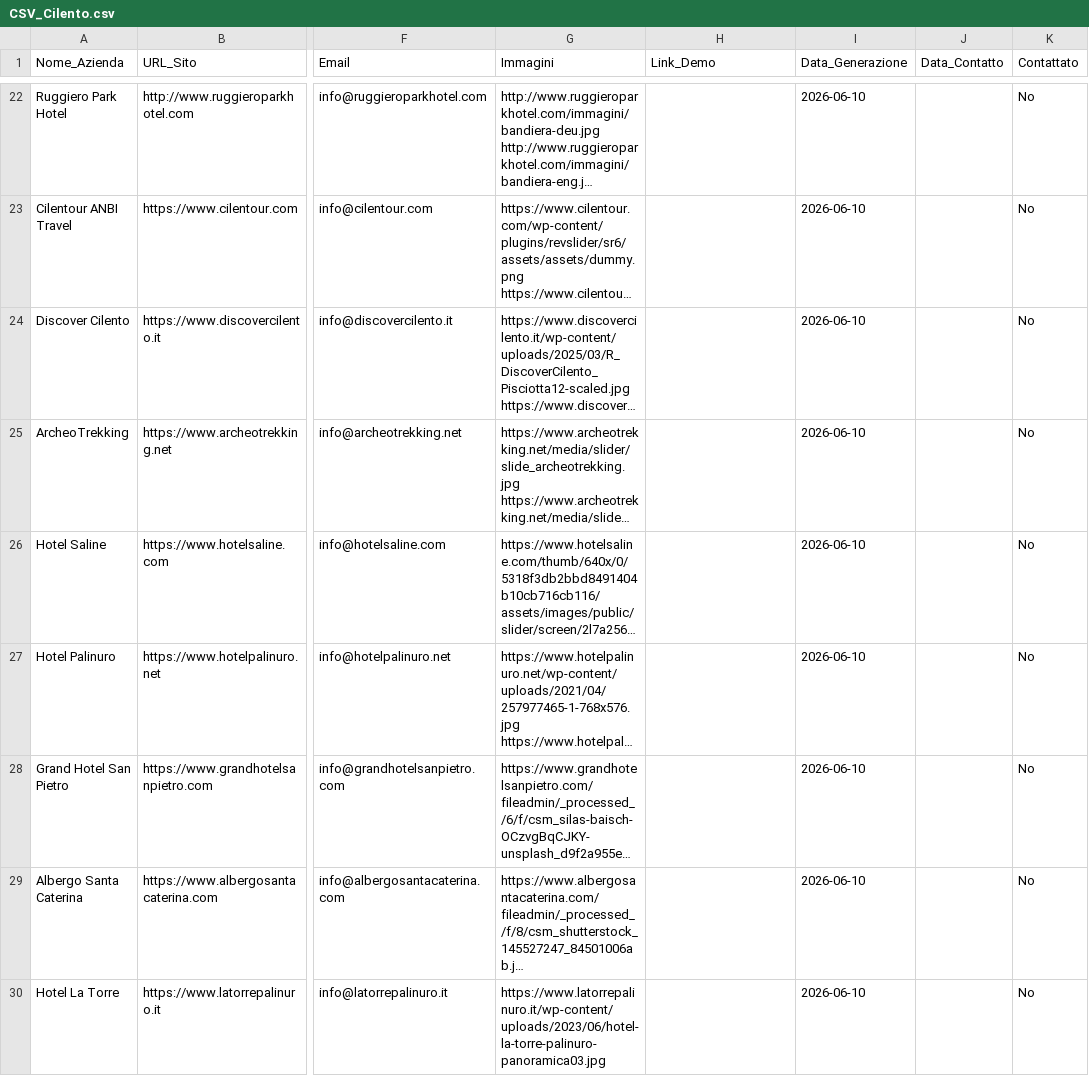
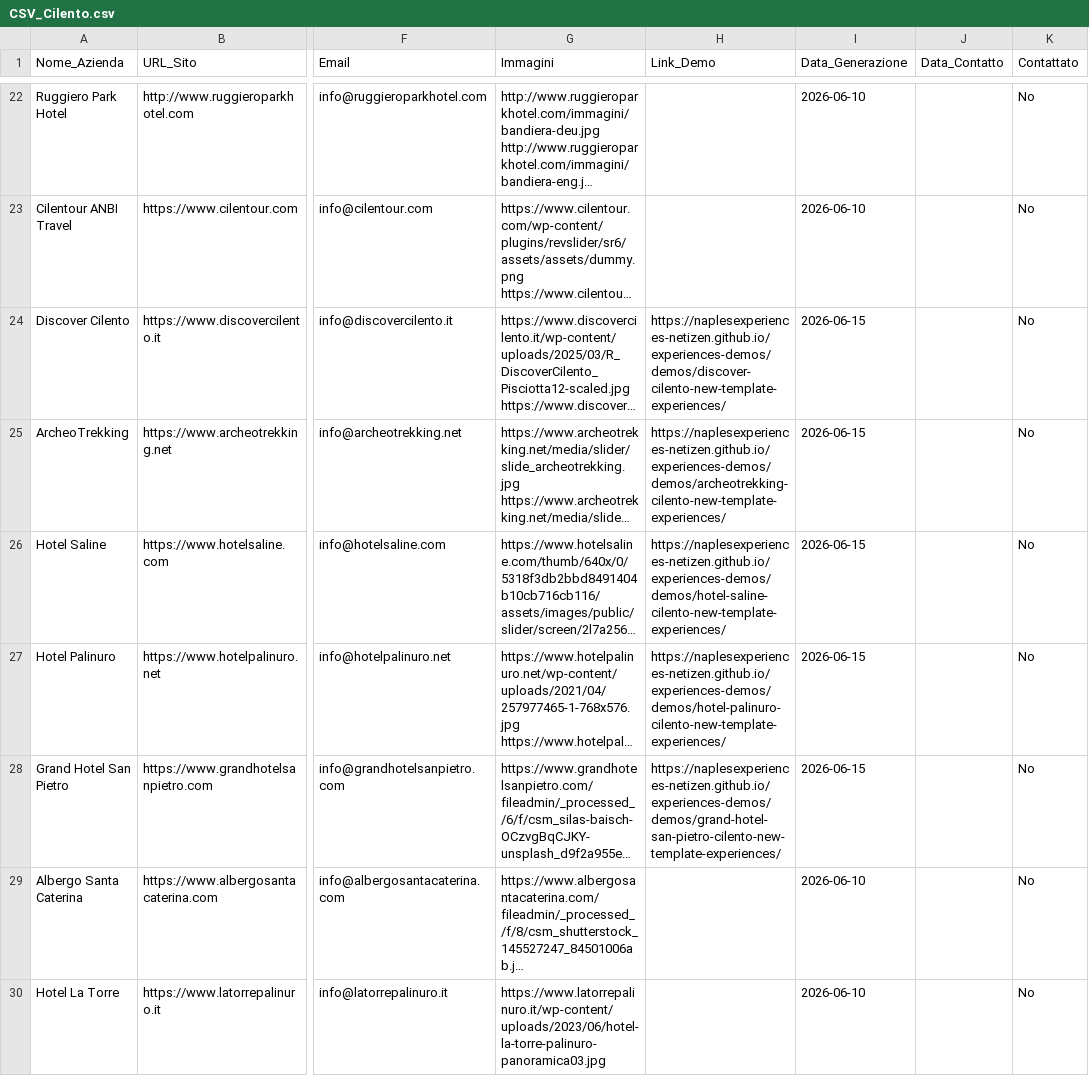
Before and after one commit to naplesexperiences-netizen/experiences-demos, a CSV file: _ricerca_intermedia/CSV_Cilento.csv, drawn as a sheet; only a part is shown, gaps mark what is left out; long unchanged cells end in …; the diff names each change by its address in the sheet, - before the commit and + after, or states it on an @@ line.

```diff
--- a/_ricerca_intermedia/CSV_Cilento.csv
+++ b/_ricerca_intermedia/CSV_Cilento.csv
-H24 (Link_Demo): (empty)
+H24 (Link_Demo): https://naplesexperiences-netizen.github.io/experiences-demos/demos/discover-cilento-new-template-experiences/
-I24:I28 (Data_Generazione): 2026-06-10
+I24:I28 (Data_Generazione): 2026-06-15
-H25 (Link_Demo): (empty)
+H25 (Link_Demo): https://naplesexperiences-netizen.github.io/experiences-demos/demos/archeotrekking-cilento-new-template-experiences/
-H26 (Link_Demo): (empty)
+H26 (Link_Demo): https://naplesexperiences-netizen.github.io/experiences-demos/demos/hotel-saline-cilento-new-template-experiences/
-H27 (Link_Demo): (empty)
+H27 (Link_Demo): https://naplesexperiences-netizen.github.io/experiences-demos/demos/hotel-palinuro-cilento-new-template-experiences/
-H28 (Link_Demo): (empty)
+H28 (Link_Demo): https://naplesexperiences-netizen.github.io/experiences-demos/demos/grand-hotel-san-pietro-cilento-new-template-experiences/
```
Also changed, not shown: demos/ricerca_clienti_csv/CSV_Cilento.csv, 6 other files.
